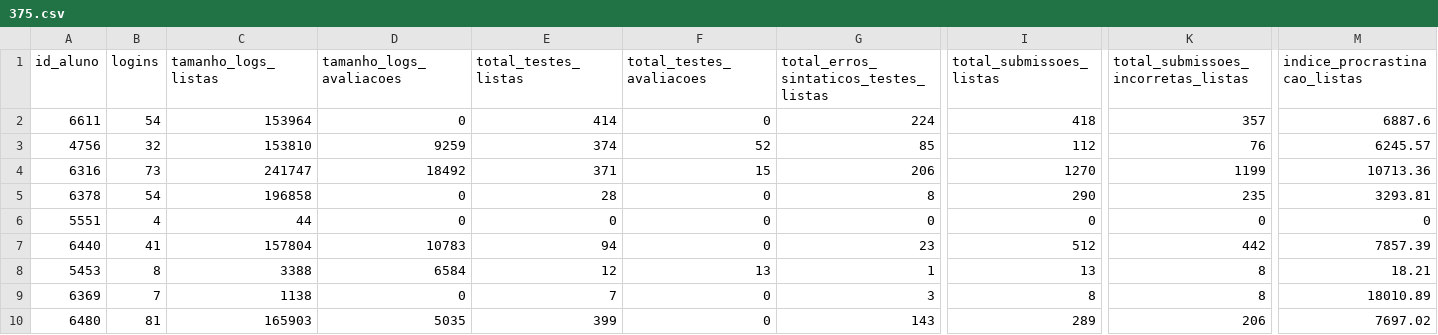
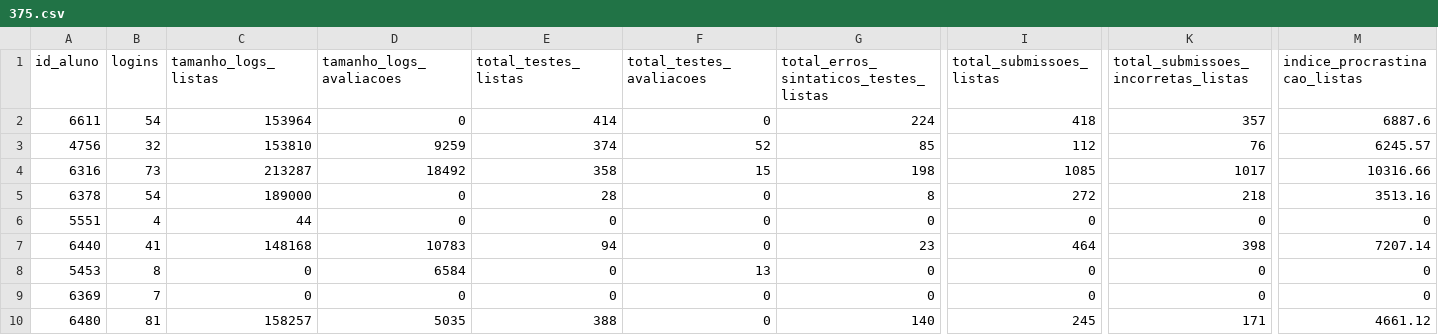
Before and after one commit to dbfernandes/codeplayAval, a CSV file: csv-2022-1/375.csv, drawn as a sheet; only a part is shown, gaps mark what is left out; the diff covers the shown part only; the diff names each change by its address in the sheet, - before the commit and + after, or states it on an @@ line.

```diff
--- a/csv-2022-1/375.csv
+++ b/csv-2022-1/375.csv
-C4 (tamanho_logs_listas): 241747
+C4 (tamanho_logs_listas): 213287
-E4 (total_testes_listas): 371
+E4 (total_testes_listas): 358
-G4: 206
+G4: 198
-I4 (total_submissoes_listas): 1270
+I4 (total_submissoes_listas): 1085
-K4: 1199
+K4: 1017
-M4 (indice_procrastinacao_listas): 10713.36
+M4 (indice_procrastinacao_listas): 10316.66
-C5 (tamanho_logs_listas): 196858
+C5 (tamanho_logs_listas): 189000
-I5 (total_submissoes_listas): 290
+I5 (total_submissoes_listas): 272
-K5: 235
+K5: 218
-M5 (indice_procrastinacao_listas): 3293.81
+M5 (indice_procrastinacao_listas): 3513.16
-C7 (tamanho_logs_listas): 157804
+C7 (tamanho_logs_listas): 148168
-I7 (total_submissoes_listas): 512
+I7 (total_submissoes_listas): 464
-K7: 442
+K7: 398
-M7 (indice_procrastinacao_listas): 7857.39
+M7 (indice_procrastinacao_listas): 7207.14
-C8 (tamanho_logs_listas): 3388
+C8 (tamanho_logs_listas): 0
-E8 (total_testes_listas): 12
+E8 (total_testes_listas): 0
-G8: 1
+G8: 0
-I8 (total_submissoes_listas): 13
+I8 (total_submissoes_listas): 0
-K8:K9: 8
+K8:K9: 0
-M8 (indice_procrastinacao_listas): 18.21
+M8 (indice_procrastinacao_listas): 0
-C9 (tamanho_logs_listas): 1138
+C9 (tamanho_logs_listas): 0
-E9 (total_testes_listas): 7
+E9 (total_testes_listas): 0
-G9: 3
+G9: 0
-I9 (total_submissoes_listas): 8
+I9 (total_submissoes_listas): 0
-M9 (indice_procrastinacao_listas): 18010.89
+M9 (indice_procrastinacao_listas): 0
-C10 (tamanho_logs_listas): 165903
+C10 (tamanho_logs_listas): 158257
-E10 (total_testes_listas): 399
+E10 (total_testes_listas): 388
-G10: 143
+G10: 140
-I10 (total_submissoes_listas): 289
+I10 (total_submissoes_listas): 245
-K10: 206
+K10: 171
-M10 (indice_procrastinacao_listas): 7697.02
+M10 (indice_procrastinacao_listas): 4661.12
```
Also changed, not shown: 103 edited cells elsewhere in this file, csv-2022-1/374.csv, csv-2022-1/377.csv, 4 other files.
